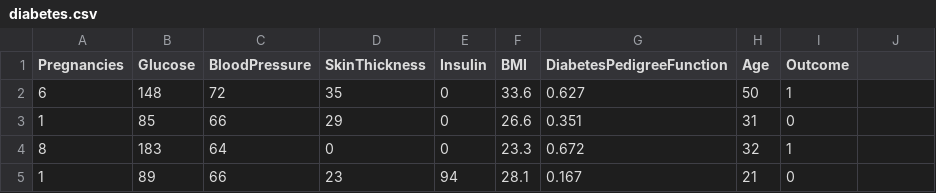
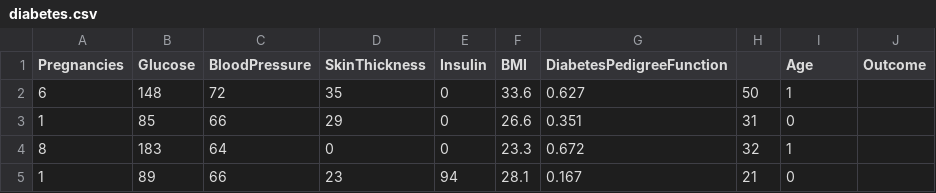
Before and after one commit to KaiJing1998/Neural-Network-Project, a CSV file: diabetes.csv, drawn as a sheet; only a part is shown.

```diff
--- a/diabetes.csv
+++ b/diabetes.csv
@@ -1,2 +1,2 @@
-Pregnancies,Glucose,BloodPressure,SkinThickness,Insulin,BMI,DiabetesPedigreeFunction,Age,Outcome
+Pregnancies,Glucose,BloodPressure,SkinThickness,Insulin,BMI,DiabetesPedigreeFunction,,Age,Outcome
 6,148,72,35,0,33.6,0.627,50,1
```
Also changed, not shown: 1 other file.
